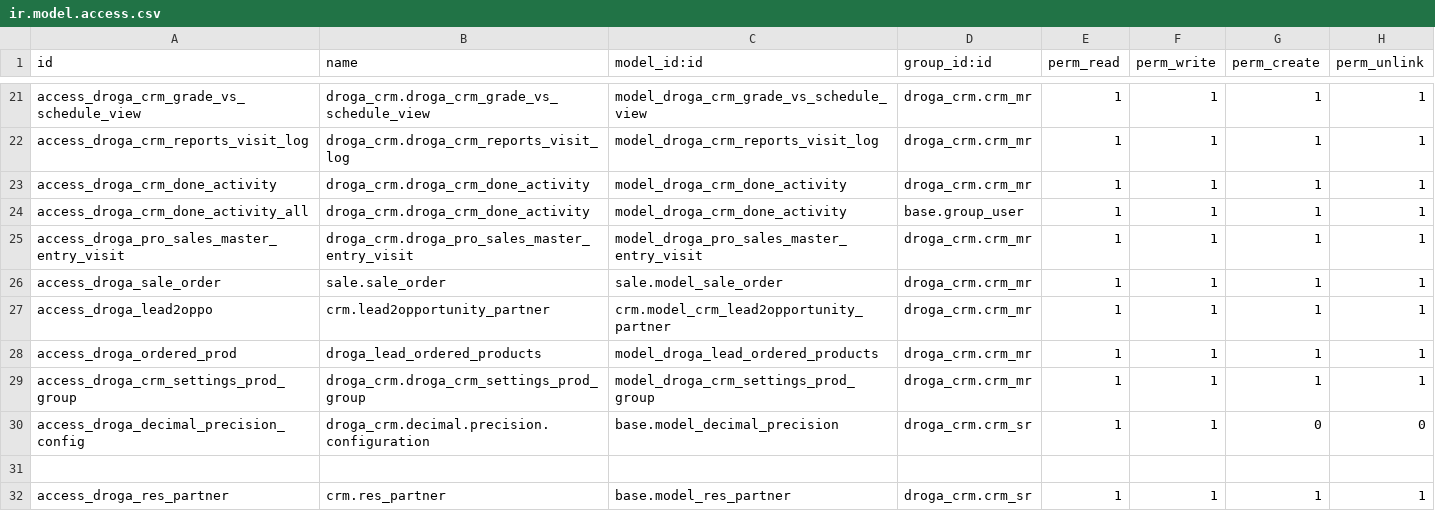
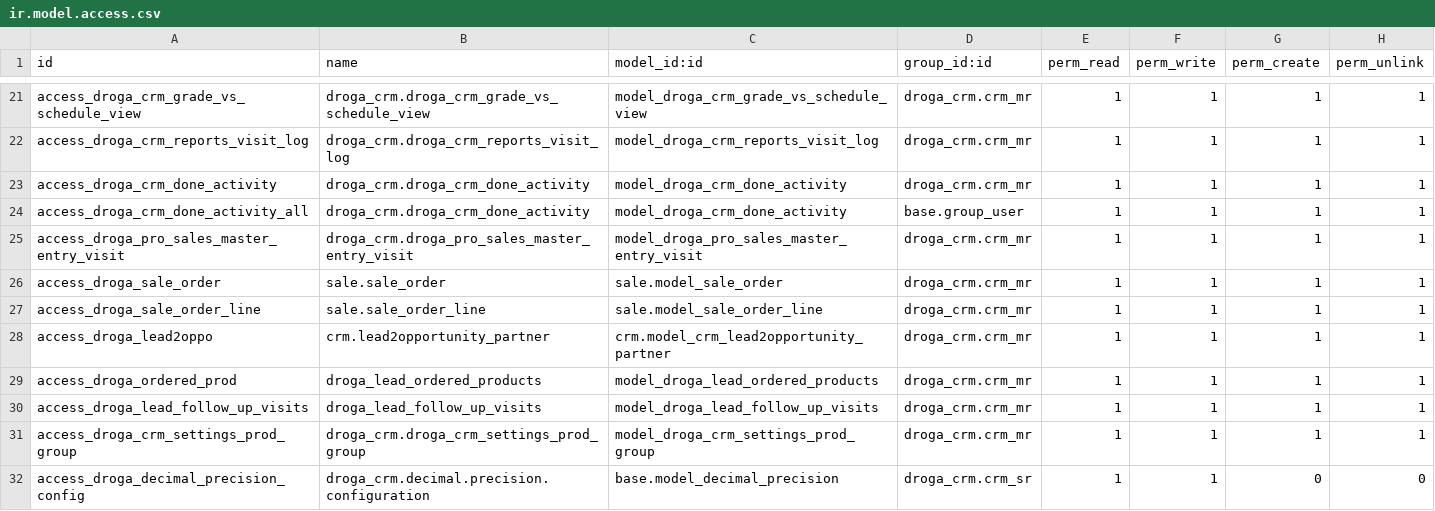
Before and after one commit to phillmona-dev/ecs_erp, a CSV file: droga_crm/security/ir.model.access.csv, drawn as a sheet; only a part is shown, gaps mark what is left out; the shorter side is filled out with more unchanged rows.

```diff
--- a/droga_crm/security/ir.model.access.csv
+++ b/droga_crm/security/ir.model.access.csv
@@ -26,4 +26,6 @@ access_droga_pro_sales_master_entry_visit,droga_crm.droga_pro_sales_master_entry
 access_droga_sale_order,sale.sale_order,sale.model_sale_order,droga_crm.crm_mr,1,1,1,1
+access_droga_sale_order_line,sale.sale_order_line,sale.model_sale_order_line,droga_crm.crm_mr,1,1,1,1
 access_droga_lead2oppo,crm.lead2opportunity_partner,crm.model_crm_lead2opportunity_partner,droga_crm.crm_mr,1,1,1,1
 access_droga_ordered_prod,droga_lead_ordered_products,model_droga_lead_ordered_products,droga_crm.crm_mr,1,1,1,1
+access_droga_lead_follow_up_visits,droga_lead_follow_up_visits,model_droga_lead_follow_up_visits,droga_crm.crm_mr,1,1,1,1
 access_droga_crm_settings_prod_group,droga_crm.droga_crm_settings_prod_group,model_droga_crm_settings_prod_group,droga_crm.crm_mr,1,1,1,1
```
Also changed, not shown: 27 other files.
